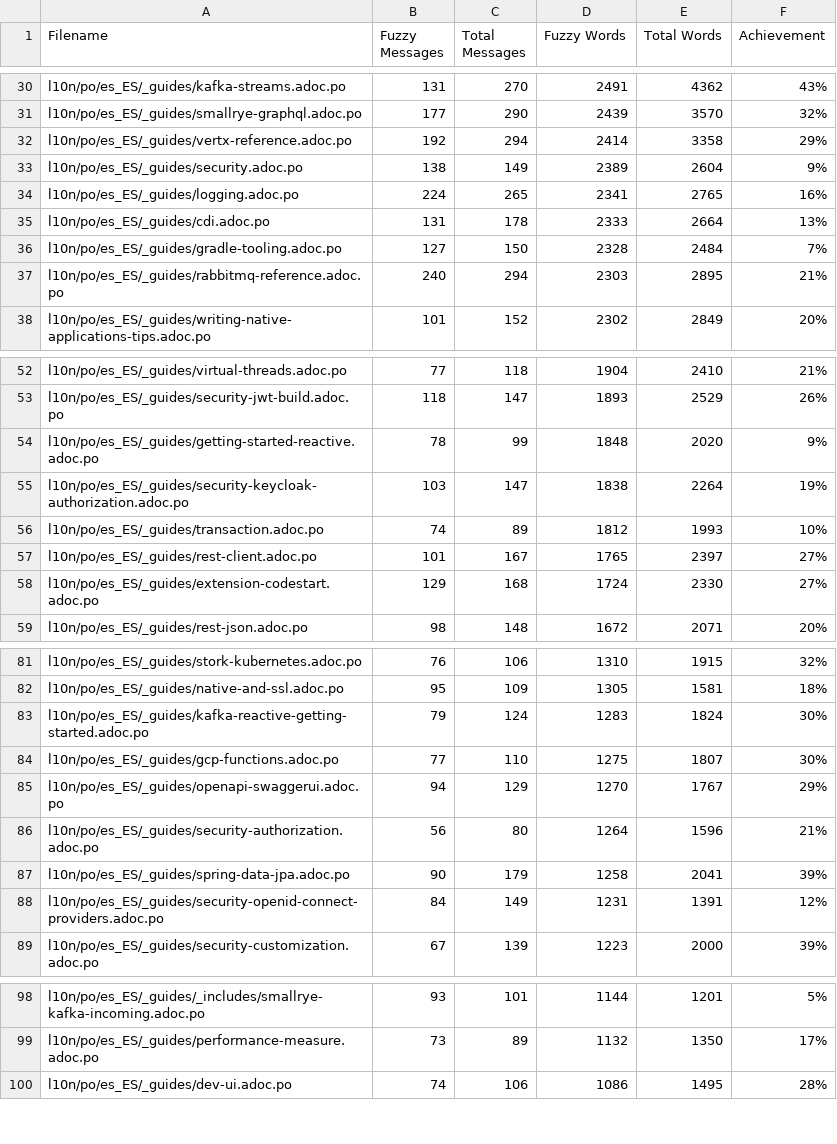
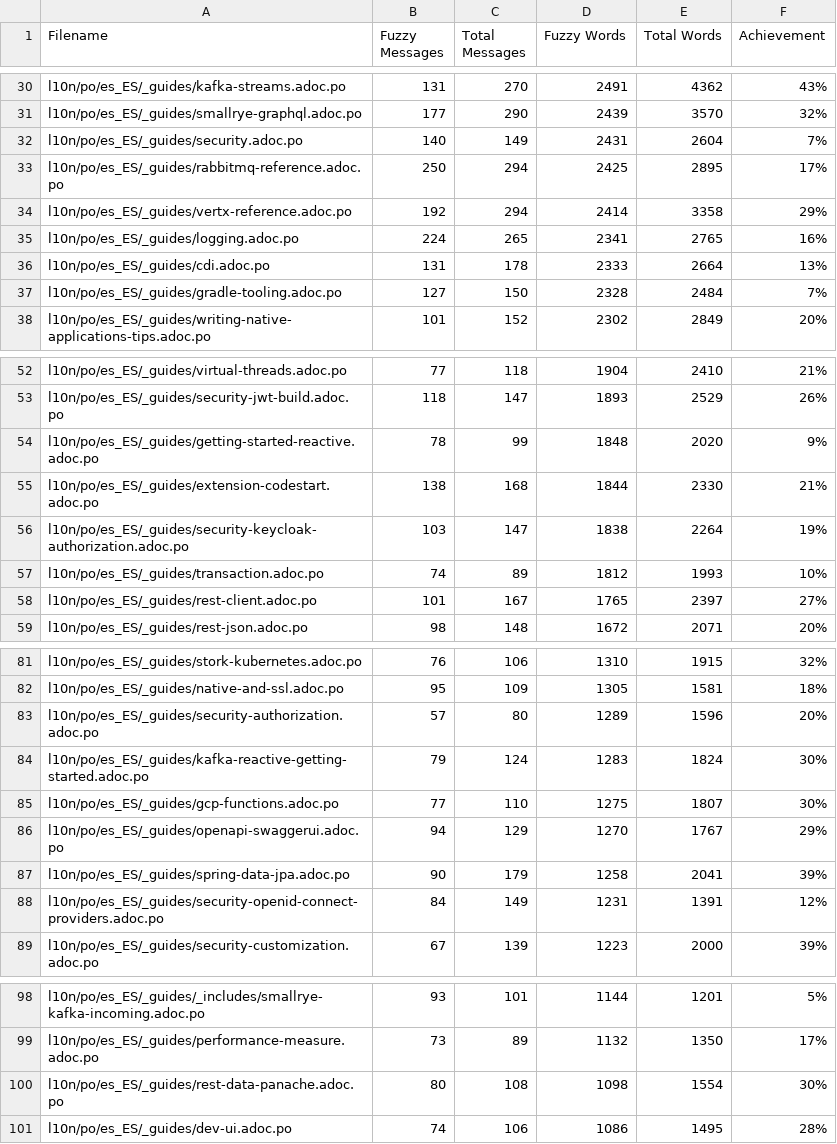
Before and after one commit to quarkusio/pt.quarkus.io, a CSV file: l10n/stats/translation-sorted-by-fuzzy-words.csv, drawn as a sheet; only a part is shown, gaps mark what is left out; removed rows and columns are numbered as before the commit, all else as after; the diff covers the shown part only; the diff names each change by its address in the sheet, - before the commit and + after, or states it on an @@ line.

Commit message:
Update translation stats

```diff
--- a/l10n/stats/translation-sorted-by-fuzzy-words.csv
+++ b/l10n/stats/translation-sorted-by-fuzzy-words.csv
+row 32: l10n/po/es_ES/_guides/security.adoc.po | 140 | 149 | 2431 | 2604 | 7%
+row 33: l10n/po/es_ES/_guides/rabbitmq-reference.adoc.po | 250 | 294 | 2425 | 2895 | 17%
-row 33: l10n/po/es_ES/_guides/security.adoc.po | 138 | 149 | 2389 | 2604 | 9%
-row 37: l10n/po/es_ES/_guides/rabbitmq-reference.adoc.po | 240 | 294 | 2303 | 2895 | 21%
+row 55: l10n/po/es_ES/_guides/extension-codestart.adoc.po | 138 | 168 | 1844 | 2330 | 21%
-row 58: l10n/po/es_ES/_guides/extension-codestart.adoc.po | 129 | 168 | 1724 | 2330 | 27%
+row 83: l10n/po/es_ES/_guides/security-authorization.adoc.po | 57 | 80 | 1289 | 1596 | 20%
-row 86: l10n/po/es_ES/_guides/security-authorization.adoc.po | 56 | 80 | 1264 | 1596 | 21%
+row 100: l10n/po/es_ES/_guides/rest-data-panache.adoc.po | 80 | 108 | 1098 | 1554 | 30%
```
Also changed, not shown: 1 added row, 2 removed rows and 8 edited cells elsewhere in this file, l10n/stats/translation.csv.
